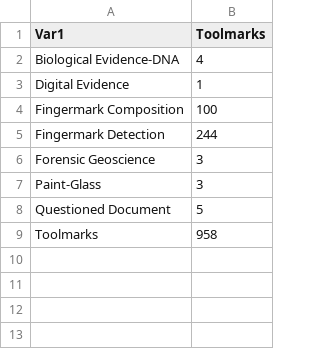
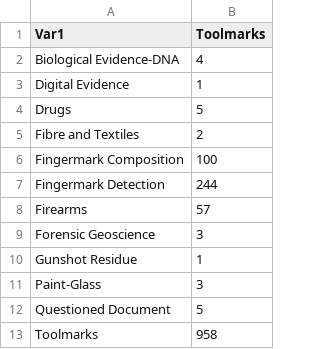
Before and after one commit to LRCFS/INTERPOL_Reviews_Analysis, a CSV file: Standalone/Results/INTERPOL-INTERPOL-Title/Table_INTERPOL_Title_TM.csv, drawn as a sheet; the diff names each change by its address in the sheet, - before the commit and + after, or states it on an @@ line.

```diff
--- a/Standalone/Results/INTERPOL-INTERPOL-Title/Table_INTERPOL_Title_TM.csv
+++ b/Standalone/Results/INTERPOL-INTERPOL-Title/Table_INTERPOL_Title_TM.csv
+row 4: Drugs | 5
+row 5: Fibre and Textiles | 2
+row 8: Firearms | 57
+row 10: Gunshot Residue | 1
```
Also changed, not shown: Standalone/Results/INTERPOL-INTERPOL-Title/Table_INTERPOL_Title_BE.csv, Standalone/Results/INTERPOL-INTERPOL-Title/Table_INTERPOL_Title_FC.csv, 26 other files.
